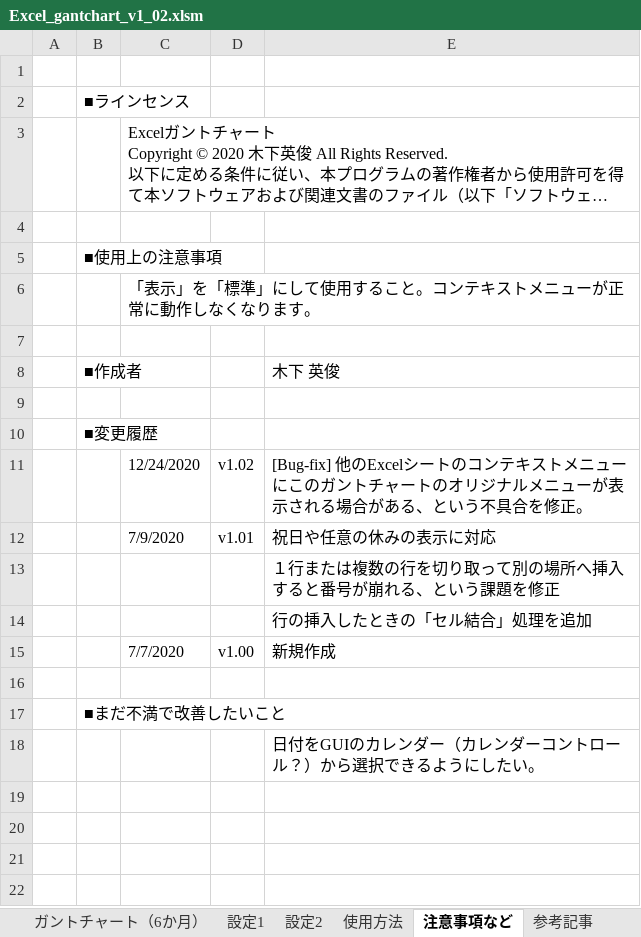
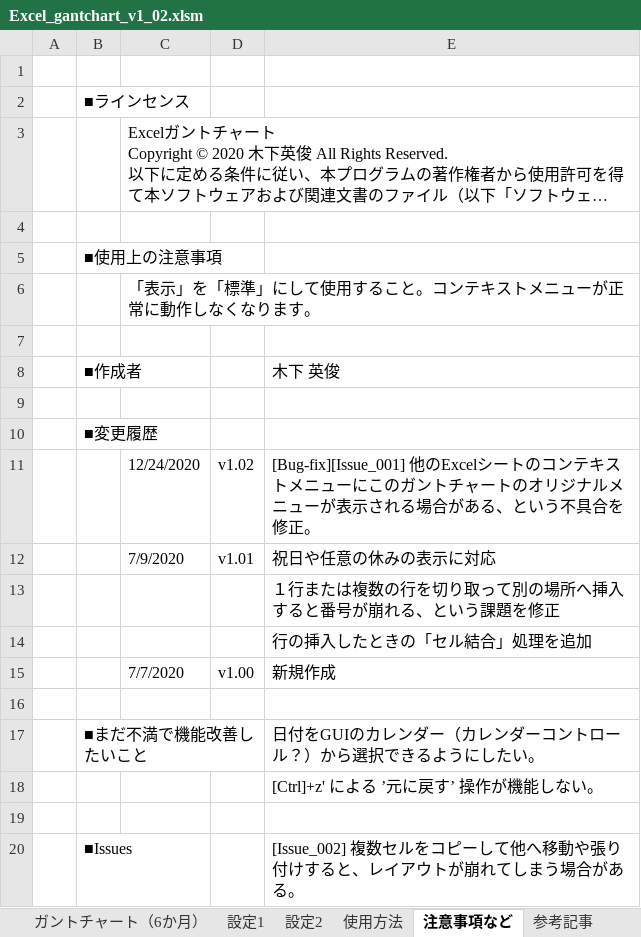
Before and after one commit to kinoshita-hidetoshi/Programing-Items, an Excel workbook: Excel/gantchart/Excel_gantchart_v1_02.xlsm, sheet 注意事項など, drawn as a sheet; long unchanged cells end in …; values as stored, in another font and other column widths than the file's, no borders; removed rows and columns are numbered as before the commit, all else as after; the diff names each change by its address in the sheet, - before the commit and + after, or states it on an @@ line.

```diff
--- a/Excel/gantchart/Excel_gantchart_v1_02.xlsm (sheet 注意事項など)
+++ b/Excel/gantchart/Excel_gantchart_v1_02.xlsm (sheet 注意事項など)
-E11: [Bug-fix] 他のExcelシ…
+E11: [Bug-fix][Issue_001] 他のExcelシ…
-row 17:  | ■まだ不満で改善したいこと
+row 17:  | ■まだ不満で機能改善したいこと |  |  | 日付をGUIのカレンダー（カレンダーコントロール？）から選択できるようにしたい。
-E18: 日付をGUIのカレンダー（カレンダーコントロール？）から選択できるようにしたい。
+E18: [Ctrl]+z' による ’元に戻す’ 操作が機能しない。
+row 19: (empty)
+row 20:  | ■Issues |  |  | [Issue_002] 複数セルをコピーして他へ移動や張り付けすると、レイアウトが崩れてしまう場合がある。
```
Also changed, not shown: charts or pictures, 29 other files.
